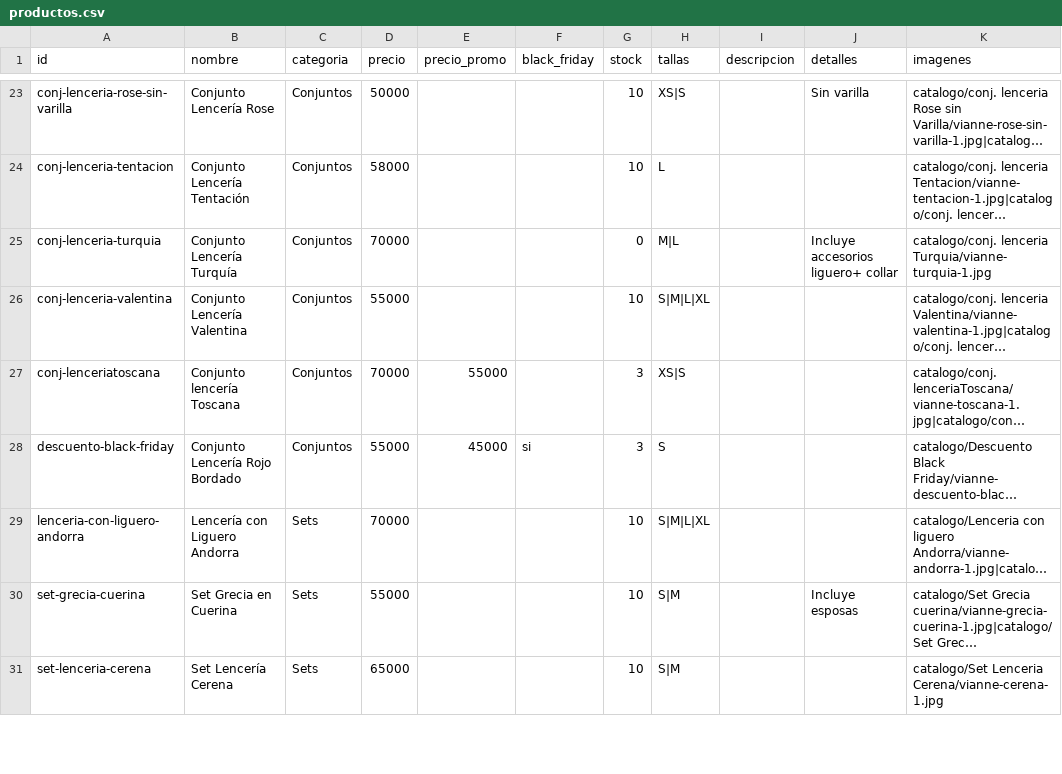
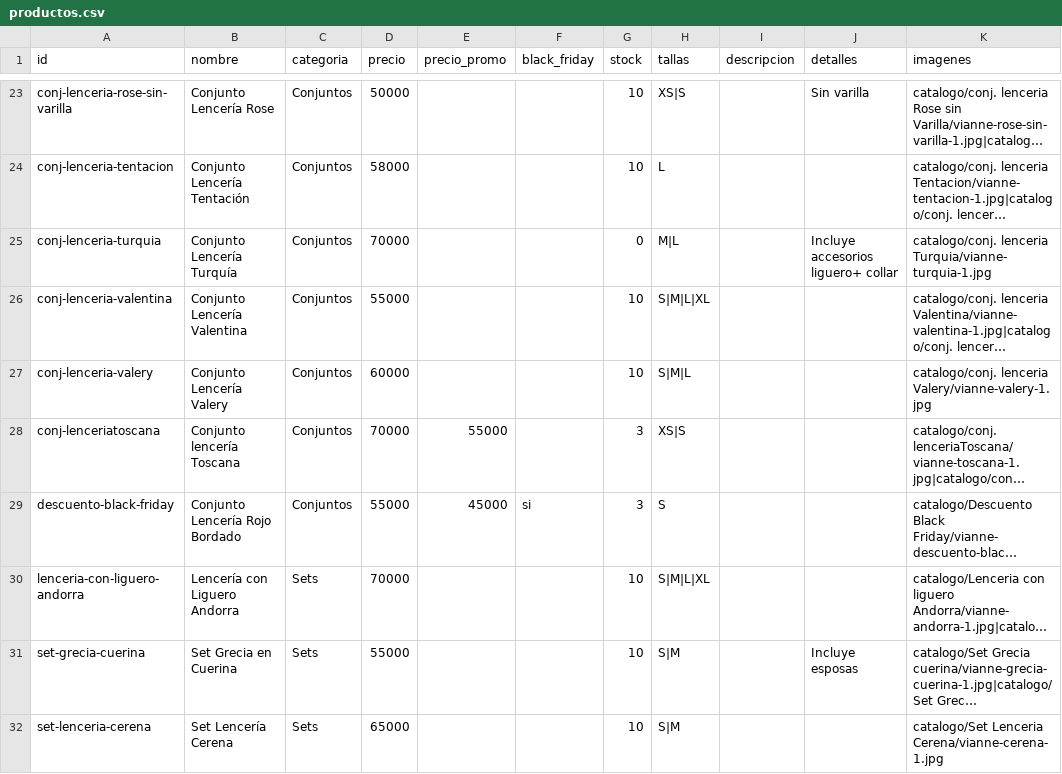
Before and after one commit to hugorodriguezz123/VIANNE, a CSV file: productos.csv, drawn as a sheet; only a part is shown, gaps mark what is left out; long unchanged cells end in …; the diff names each change by its address in the sheet, - before the commit and + after, or states it on an @@ line.

```diff
--- a/productos.csv
+++ b/productos.csv
+row 27: conj-lenceria-valery | Conjunto Lencería Valery | Conjuntos | 60000 |  |  | 10 | S|M|L |  |  | catalogo/conj. lenceria Valery/vianne-valery-1.jpg
```
Also changed, not shown: 3 other files.
